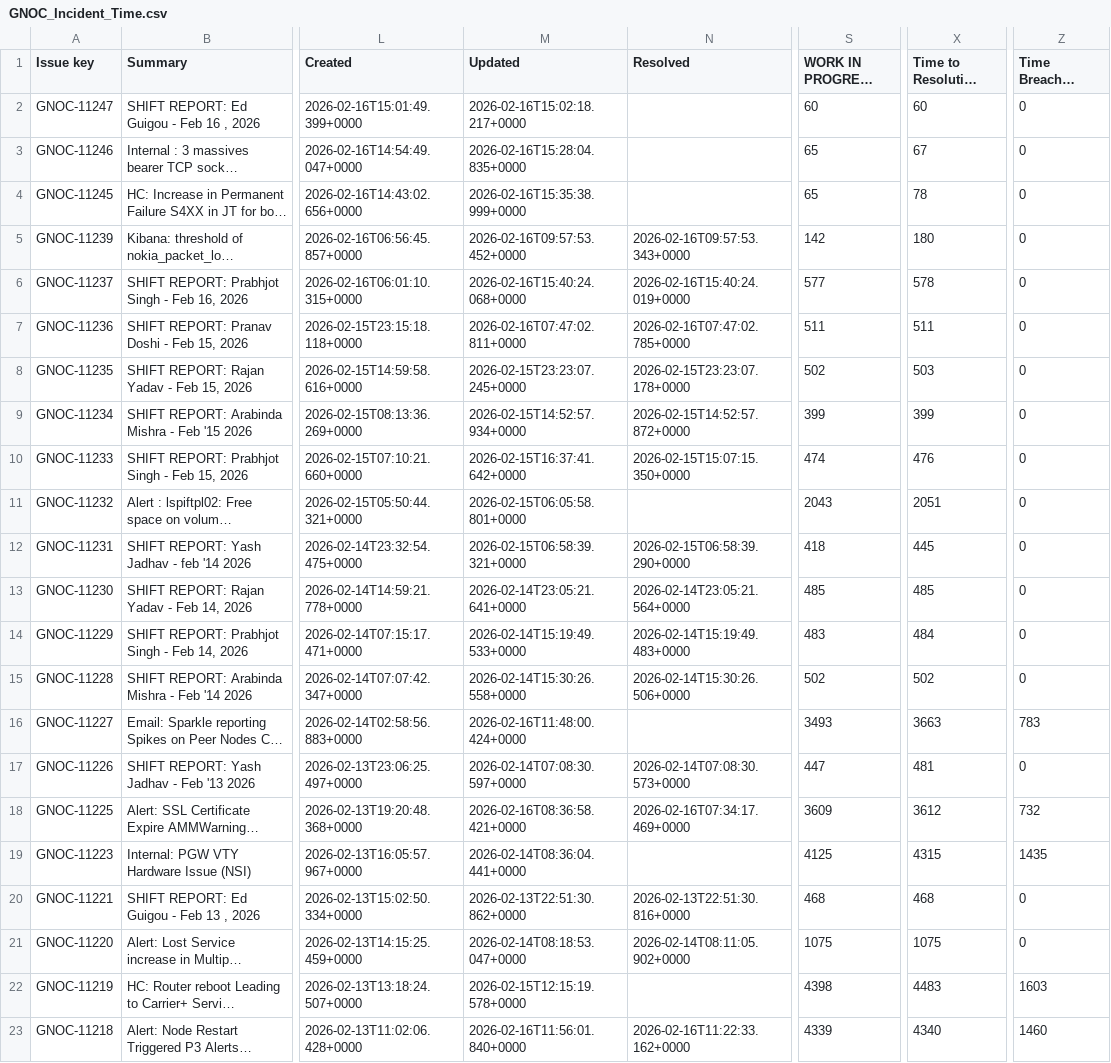
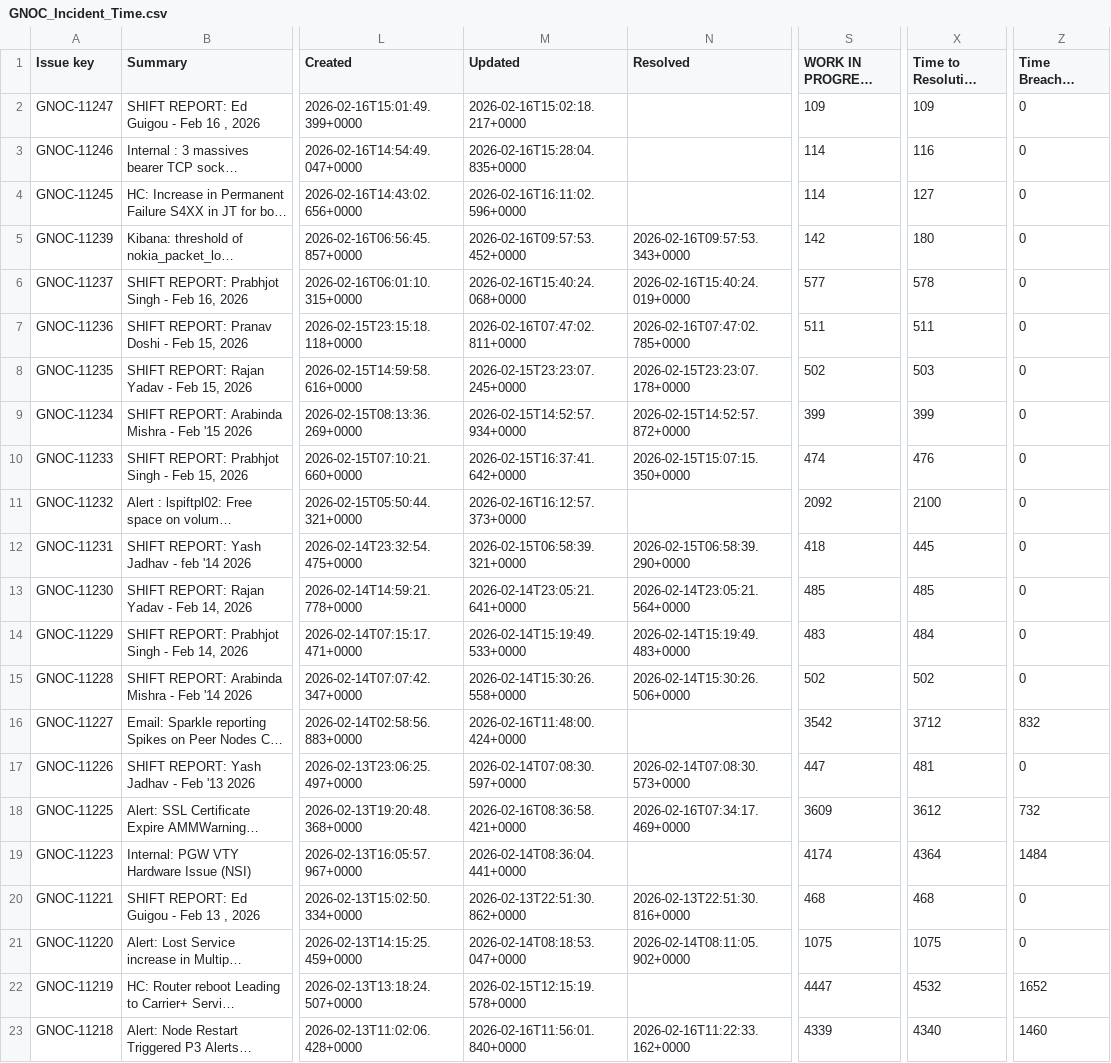
Before and after one commit to pdoshi-smtc/TicketDashboard, a CSV file: data/GNOC_Incident_Time.csv, drawn as a sheet; only a part is shown, gaps mark what is left out; long unchanged cells end in …; the diff names each change by its address in the sheet, - before the commit and + after, or states it on an @@ line.

```diff
--- a/data/GNOC_Incident_Time.csv
+++ b/data/GNOC_Incident_Time.csv
-S2 (WORK IN PROGRESS (Minutes)): 60
+S2 (WORK IN PROGRESS (Minutes)): 109
-X2 (Time to Resolution (Minutes)): 60
+X2 (Time to Resolution (Minutes)): 109
-S3:S4 (WORK IN PROGRESS (Minutes)): 65
+S3:S4 (WORK IN PROGRESS (Minutes)): 114
-X3 (Time to Resolution (Minutes)): 67
+X3 (Time to Resolution (Minutes)): 116
-M4 (Updated): 2026-02-16T15:35:38.999+0000
+M4 (Updated): 2026-02-16T16:11:02.596+0000
-X4 (Time to Resolution (Minutes)): 78
+X4 (Time to Resolution (Minutes)): 127
-M11 (Updated): 2026-02-15T06:05:58.801+0000
+M11 (Updated): 2026-02-16T16:12:57.373+0000
-S11 (WORK IN PROGRESS (Minutes)): 2043
+S11 (WORK IN PROGRESS (Minutes)): 2092
-X11 (Time to Resolution (Minutes)): 2051
+X11 (Time to Resolution (Minutes)): 2100
-S16 (WORK IN PROGRESS (Minutes)): 3493
+S16 (WORK IN PROGRESS (Minutes)): 3542
-X16 (Time to Resolution (Minutes)): 3663
+X16 (Time to Resolution (Minutes)): 3712
-Z16 (Time Breached (Minutes)): 783
+Z16 (Time Breached (Minutes)): 832
-S19 (WORK IN PROGRESS (Minutes)): 4125
+S19 (WORK IN PROGRESS (Minutes)): 4174
-X19 (Time to Resolution (Minutes)): 4315
+X19 (Time to Resolution (Minutes)): 4364
-Z19 (Time Breached (Minutes)): 1435
+Z19 (Time Breached (Minutes)): 1484
-S22 (WORK IN PROGRESS (Minutes)): 4398
+S22 (WORK IN PROGRESS (Minutes)): 4447
-X22 (Time to Resolution (Minutes)): 4483
+X22 (Time to Resolution (Minutes)): 4532
-Z22 (Time Breached (Minutes)): 1603
+Z22 (Time Breached (Minutes)): 1652
```
